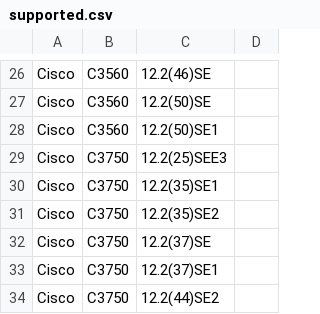
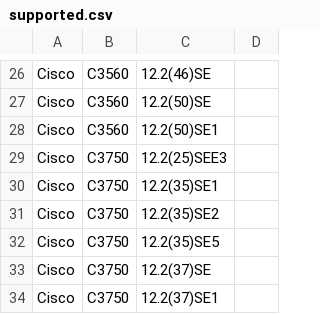
Before and after one commit to nocproject/noc, a CSV file: sa/profiles/Cisco/IOS/supported.csv, drawn as a sheet; only a part is shown, gaps mark what is left out; the shorter side is filled out with more unchanged rows.

Commit message:
New versions

```diff
--- a/sa/profiles/Cisco/IOS/supported.csv
+++ b/sa/profiles/Cisco/IOS/supported.csv
@@ -31,2 +31,3 @@ Cisco,C3750,12.2(35)SE1
 Cisco,C3750,12.2(35)SE2
+Cisco,C3750,12.2(35)SE5
 Cisco,C3750,12.2(37)SE
```
